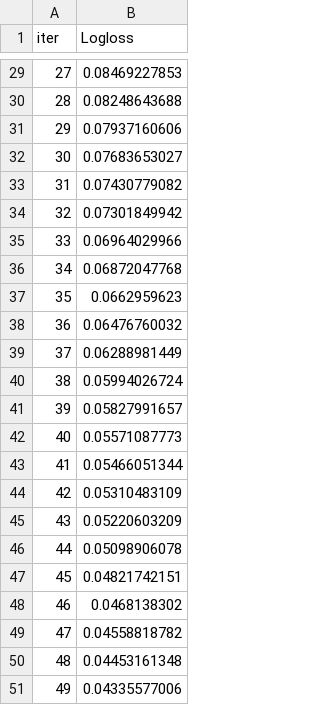
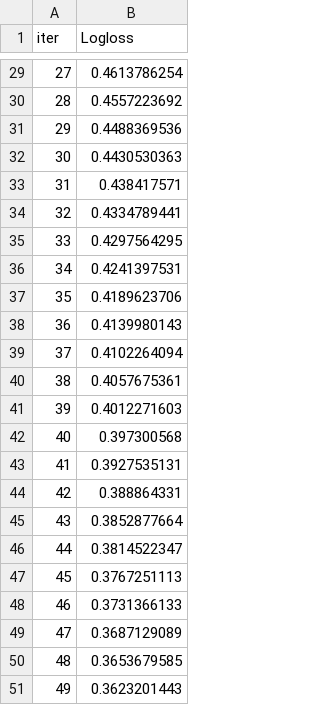
Before and after one commit to Ayush-Sharma410/NeuroGait, a TSV file: catboost_info/learn_error.tsv, drawn as a sheet; only a part is shown, gaps mark what is left out; the diff covers the shown part only.

```diff
--- a/catboost_info/learn_error.tsv
+++ b/catboost_info/learn_error.tsv
@@ -29,23 +29,23 @@ iter	Logloss
-27	0.08469227853
-28	0.08248643688
-29	0.07937160606
-30	0.07683653027
-31	0.07430779082
-32	0.07301849942
-33	0.06964029966
-34	0.06872047768
-35	0.0662959623
-36	0.06476760032
-37	0.06288981449
-38	0.05994026724
-39	0.05827991657
-40	0.05571087773
-41	0.05466051344
-42	0.05310483109
-43	0.05220603209
-44	0.05098906078
-45	0.04821742151
-46	0.0468138302
-47	0.04558818782
-48	0.04453161348
-49	0.04335577006
+27	0.4613786254
+28	0.4557223692
+29	0.4488369536
+30	0.4430530363
+31	0.438417571
+32	0.4334789441
+33	0.4297564295
+34	0.4241397531
+35	0.4189623706
+36	0.4139980143
+37	0.4102264094
+38	0.4057675361
+39	0.4012271603
+40	0.397300568
+41	0.3927535131
+42	0.388864331
+43	0.3852877664
+44	0.3814522347
+45	0.3767251113
+46	0.3731366133
+47	0.3687129089
+48	0.3653679585
+49	0.3623201443
```
Also changed, not shown: 27 edited cells elsewhere in this file, catboost_info/time_left.tsv, 5 other files.
